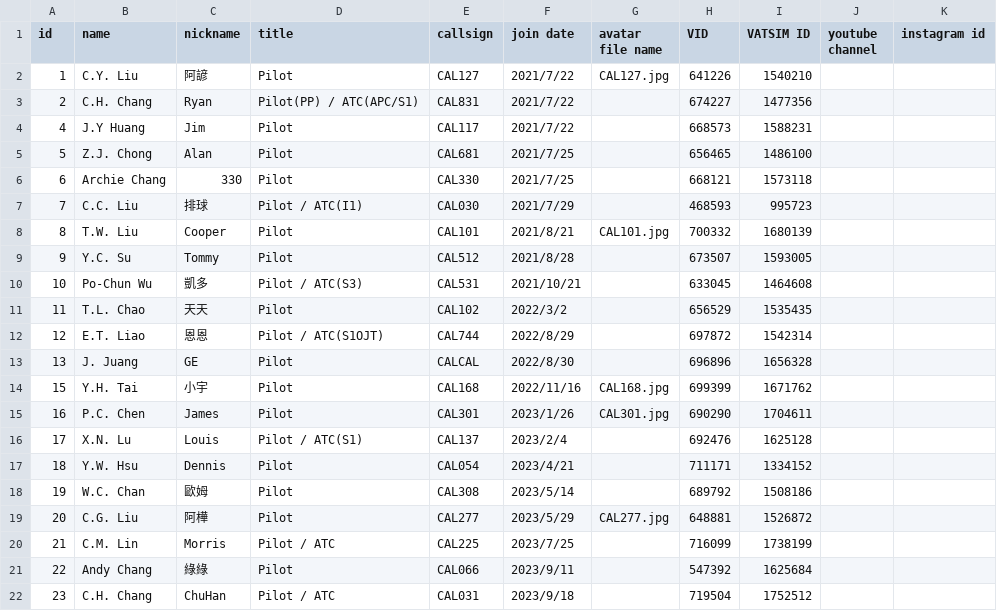
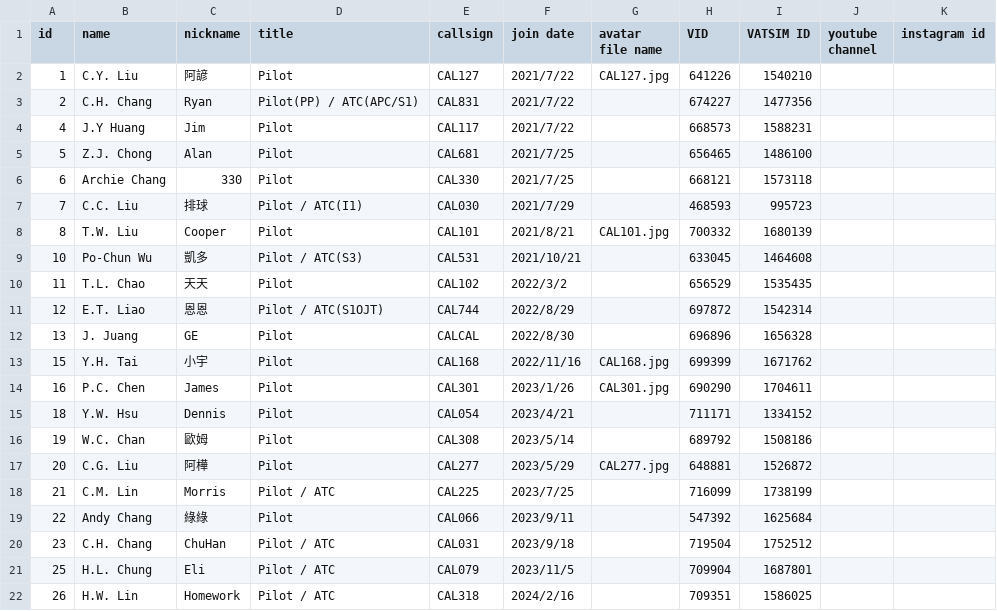
Before and after one commit to China-Airlines-Virtual/China-Airlines-Virtual.github.io, a CSV file: assets/members.csv, drawn as a sheet; only a part is shown; the shorter side is filled out with more unchanged rows.

Commit message:
Update members.csv
移除成員Y.C. SU及X.N. Lu

```diff
--- a/assets/members.csv
+++ b/assets/members.csv
@@ -8,3 +8,2 @@
 8,T.W. Liu,Cooper,Pilot,CAL101,2021/8/21,CAL101.jpg,700332,1680139,,
-9,Y.C. Su,Tommy,Pilot,CAL512,2021/8/28,,673507,1593005,,
 10,Po-Chun Wu,凱多,Pilot / ATC(S3),CAL531,2021/10/21,,633045,1464608,,
@@ -15,3 +14,2 @@
 16,P.C. Chen,James,Pilot,CAL301,2023/1/26,CAL301.jpg,690290,1704611,,
-17,X.N. Lu,Louis,Pilot / ATC(S1),CAL137,2023/2/4,,692476,1625128,,
 18,Y.W. Hsu,Dennis,Pilot,CAL054,2023/4/21,,711171,1334152,,
```
